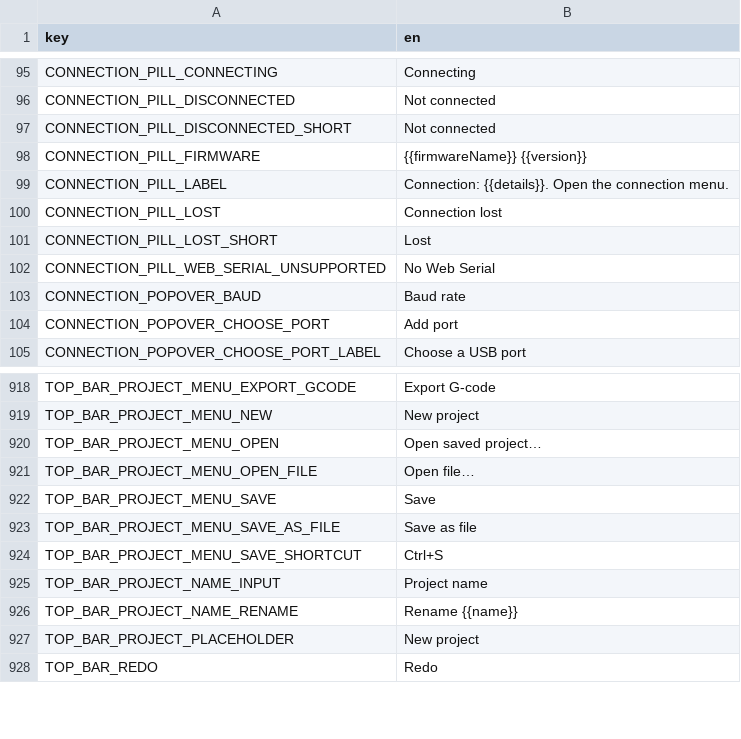
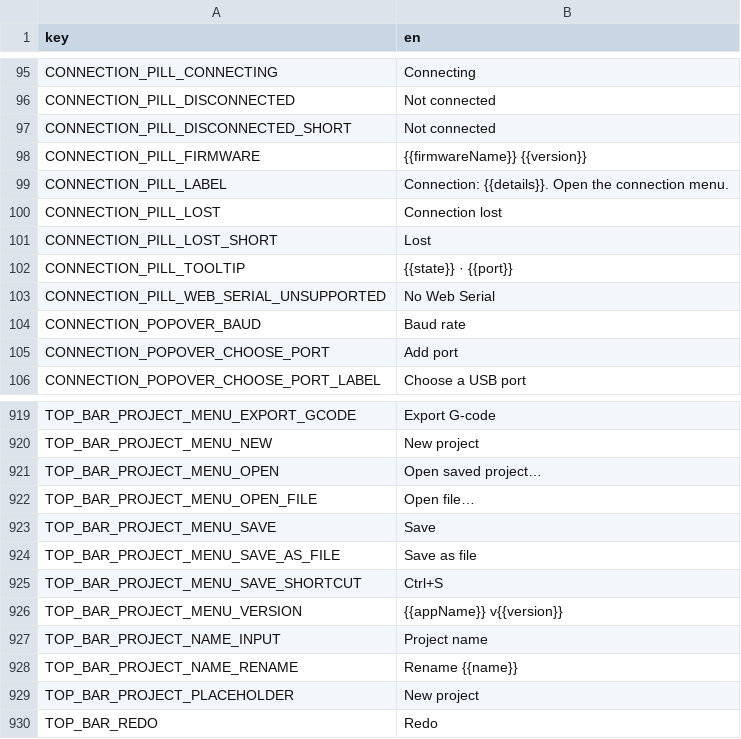
Before and after one commit to Korialstrazh/webgrbl, a CSV file: tools/localization/default.csv, drawn as a sheet; only a part is shown, gaps mark what is left out.

```diff
--- a/tools/localization/default.csv
+++ b/tools/localization/default.csv
@@ -101,2 +101,3 @@ CONNECTION_PILL_LOST;Connection lost
 CONNECTION_PILL_LOST_SHORT;Lost
+CONNECTION_PILL_TOOLTIP;{{state}} · {{port}}
 CONNECTION_PILL_WEB_SERIAL_UNSUPPORTED;No Web Serial
@@ -924,2 +925,3 @@ TOP_BAR_PROJECT_MENU_SAVE_AS_FILE;Save as file
 TOP_BAR_PROJECT_MENU_SAVE_SHORTCUT;Ctrl+S
+TOP_BAR_PROJECT_MENU_VERSION;{{appName}} v{{version}}
 TOP_BAR_PROJECT_NAME_INPUT;Project name
```
Also changed, not shown: 4 other files.
